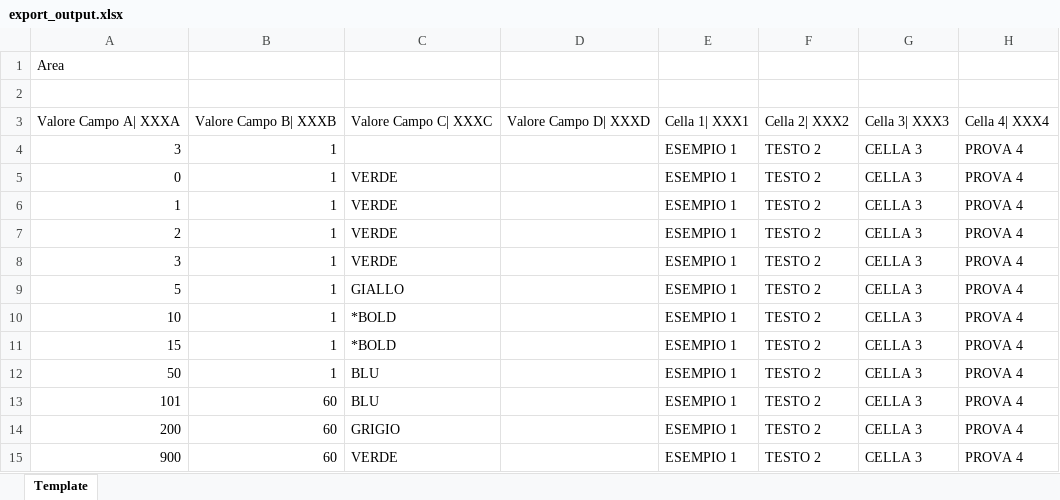
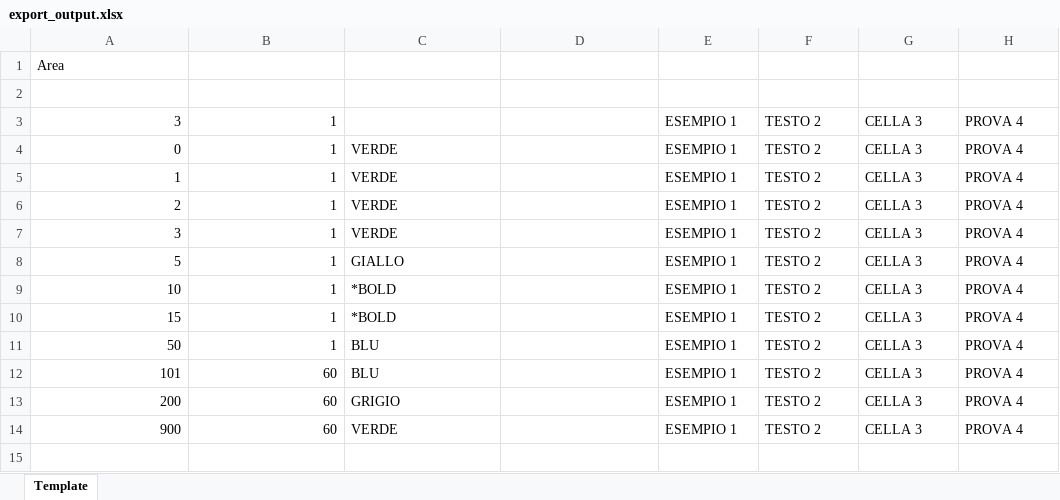
Before and after one commit to MauroWB/JXLS-Main-Rep, an Excel workbook: src/main/resources/excel/export/export_output.xlsx, sheet Template, drawn as a sheet; values as stored, in another font and other column widths than the file's, no borders; charts and pictures not drawn; the diff names each change by its address in the sheet, - before the commit and + after, or states it on an @@ line.

```diff
--- a/src/main/resources/excel/export/export_output.xlsx (sheet Template)
+++ b/src/main/resources/excel/export/export_output.xlsx (sheet Template)
-row 3: Valore Campo A| XXXA | Valore Campo B| XXXB | Valore Campo C| XXXC | Valore Campo D| XXXD | Cella 1| XXX1 | Cella 2| XXX2 | Cella 3| XXX3 | Cella 4| XXX4
```
Also changed, not shown: src/main/resources/custom_commands/excel/command_output.xlsx, src/main/resources/custom_commands/excel/command_template.xlsx, 17 other files.
